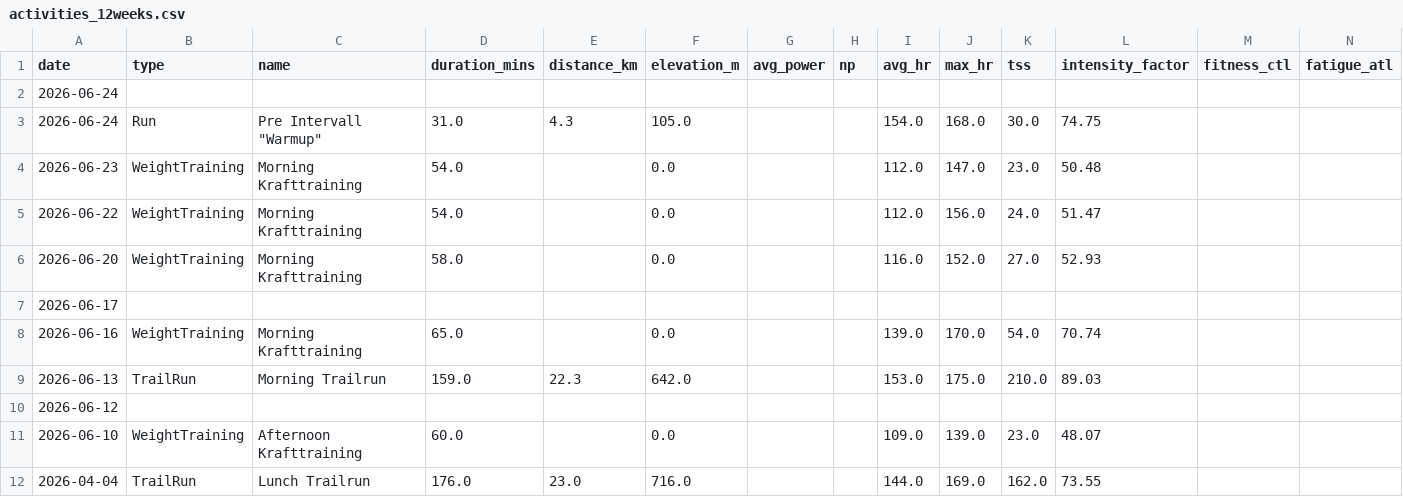
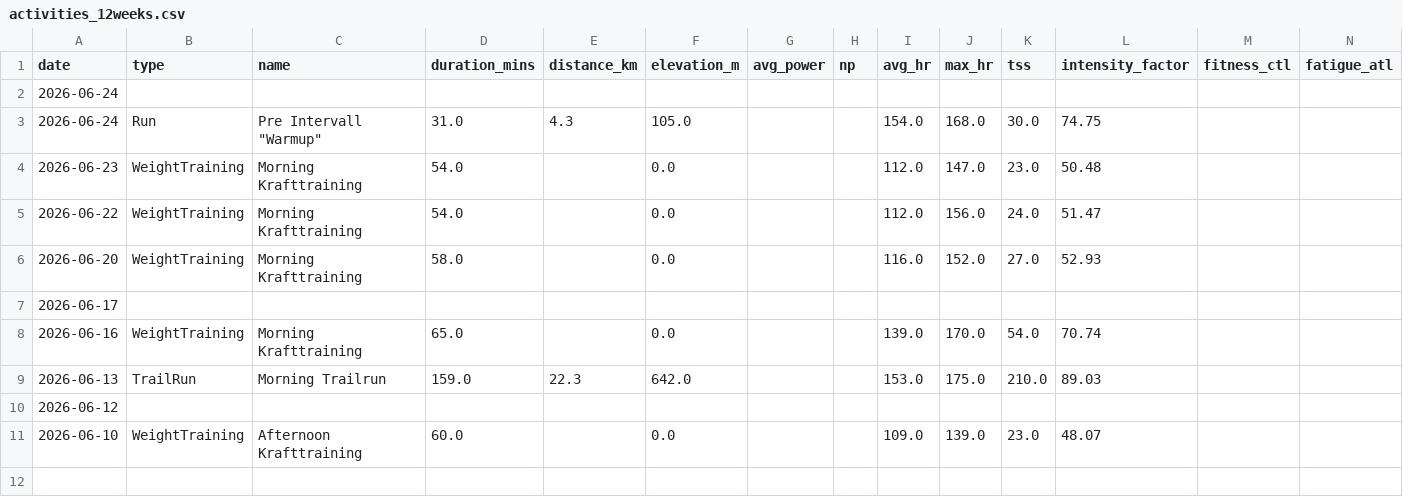
Before and after one commit to basch1117/trainingdata, a CSV file: activities_12weeks.csv, drawn as a sheet.

Commit message:
Update training data 2026-06-28

```diff
--- a/activities_12weeks.csv
+++ b/activities_12weeks.csv
@@ -11,2 +11 @@ date,type,name,duration_mins,distance_km,elevation_m,avg_power,np,avg_hr,max_hr,
 2026-06-10,WeightTraining,Afternoon Krafttraining,60.0,,0.0,,,109.0,139.0,23.0,48.07,,
-2026-04-04,TrailRun,Lunch Trailrun,176.0,23.0,716.0,,,144.0,169.0,162.0,73.55,,
```
Also changed, not shown: wellness_12weeks.csv, wellness_full.csv, 2 other files.
